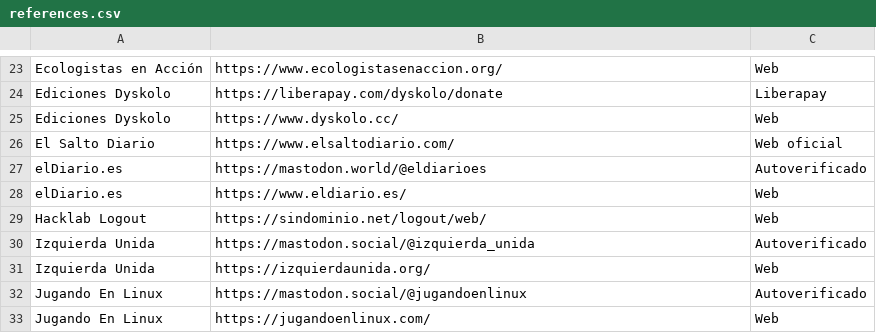
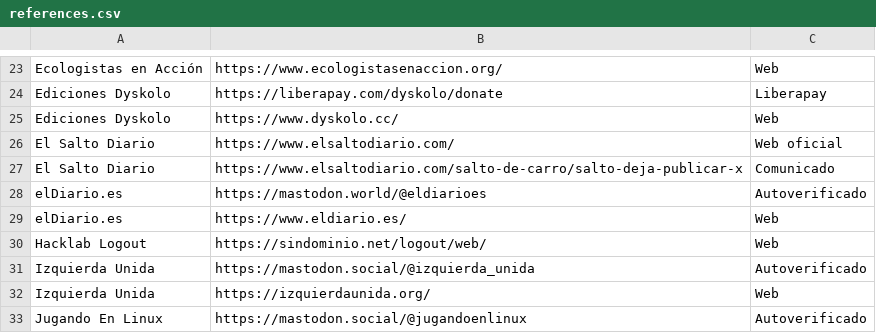
Before and after one commit to Nokorpo/spain-into-the-fediverse, a CSV file: references.csv, drawn as a sheet; only a part is shown, gaps mark what is left out; the shorter side is filled out with more unchanged rows; the diff names each change by its address in the sheet, - before the commit and + after, or states it on an @@ line.

Commit message:
Update El Salto Diario

```diff
--- a/references.csv
+++ b/references.csv
+row 27: El Salto Diario | https://www.elsaltodiario.com/salto-de-carro/salto-deja-publicar-x | Comunicado
```
Also changed, not shown: table.csv.
